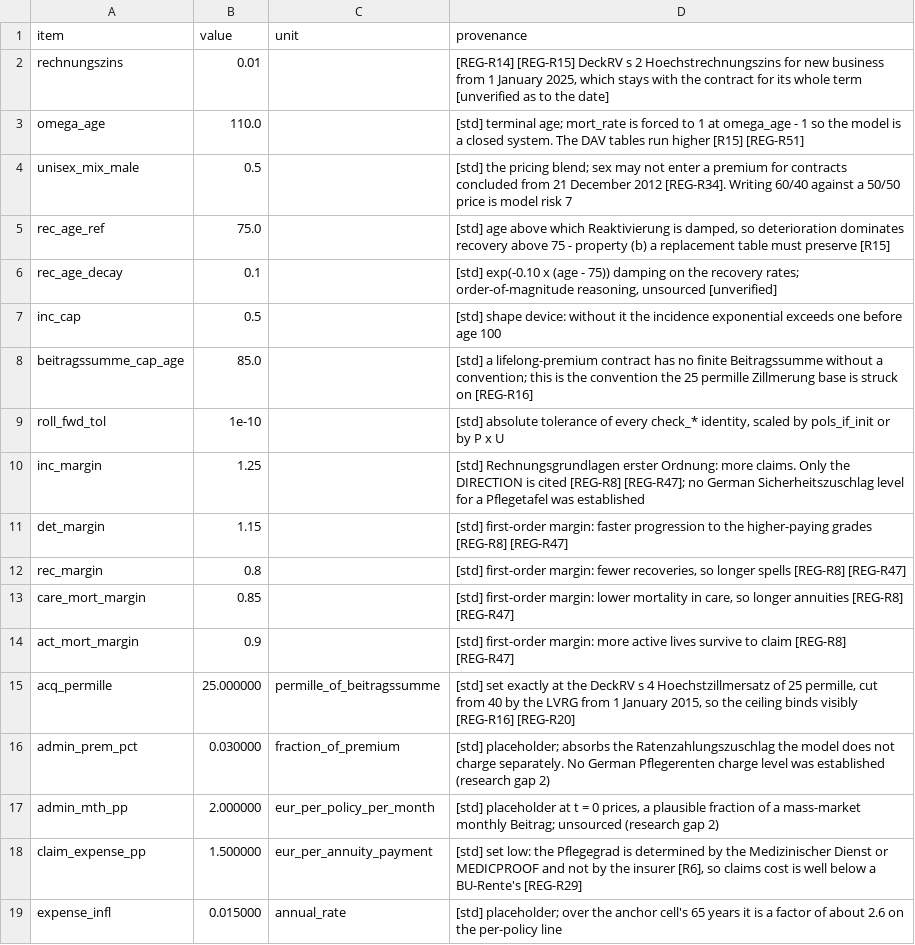
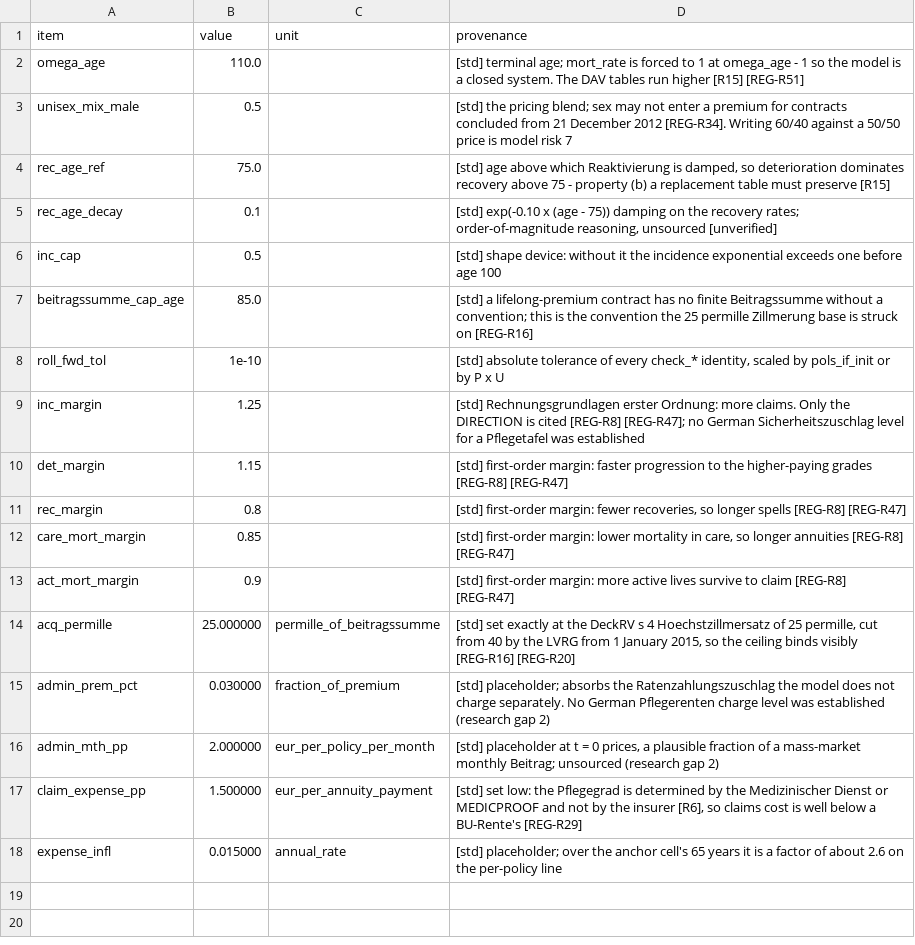
Before and after one commit to Degelmann-Solutions/delib-testbed, a CSV file: products/pflegerentenversicherung/param_table.csv, drawn as a sheet.

```diff
--- a/products/pflegerentenversicherung/param_table.csv
+++ b/products/pflegerentenversicherung/param_table.csv
@@ -1,3 +1,2 @@
 item,value,unit,provenance
-rechnungszins,0.01,,"[REG-R14] [REG-R15] DeckRV s 2 Hoechstrechnungszins for new business from 1 January 2025, which stays with the contract for its whole term [unverified as to the date]"
 omega_age,110.0,,[std] terminal age; mort_rate is forced to 1 at omega_age - 1 so the model is a closed system. The DAV tables run higher [R15] [REG-R51]
```
Also changed, not shown: products/berufsunfaehigkeit/model_point_table.csv, products/pflegerentenversicherung/model_point_table.csv, 22 other files.
